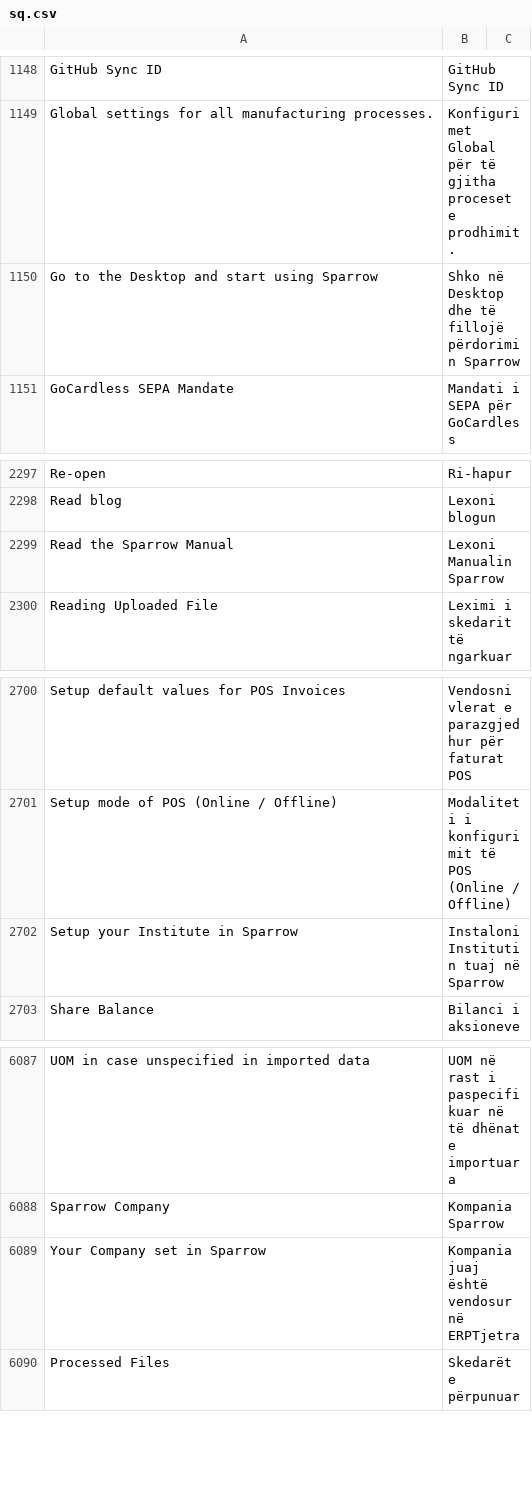
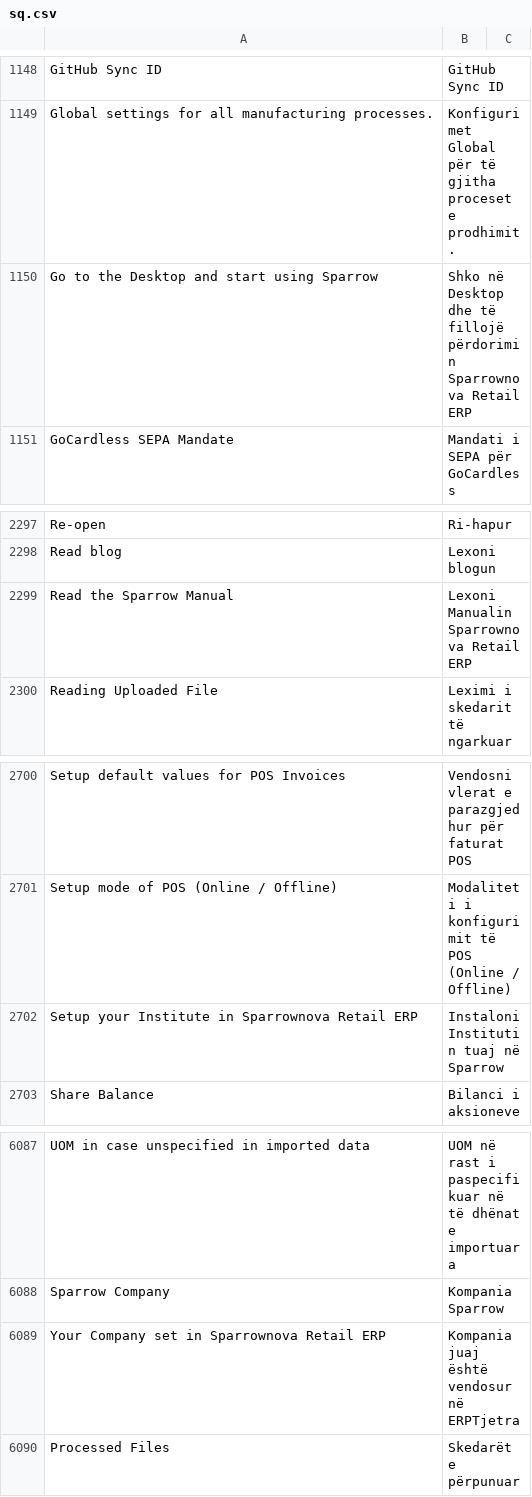
Before and after one commit to netmanthan/sparrow, a CSV file: sparrow/translations/sq.csv, drawn as a sheet; only a part is shown, gaps mark what is left out.

```diff
--- a/sparrow/translations/sq.csv
+++ b/sparrow/translations/sq.csv
@@ -1149,3 +1149,3 @@ GitHub Sync ID,GitHub Sync ID,
 Global settings for all manufacturing processes.,Konfigurimet Global për të gjitha proceset e prodhimit.,
-Go to the Desktop and start using Sparrow,Shko në Desktop dhe të fillojë përdorimin Sparrow,
+Go to the Desktop and start using Sparrow,Shko në Desktop dhe të fillojë përdorimin Sparrownova Retail ERP,
 GoCardless SEPA Mandate,Mandati i SEPA për GoCardless,
@@ -2298,3 +2298,3 @@ Re-open,Ri-hapur,
 Read blog,Lexoni blogun,
-Read the Sparrow Manual,Lexoni Manualin Sparrow,
+Read the Sparrow Manual,Lexoni Manualin Sparrownova Retail ERP,
 Reading Uploaded File,Leximi i skedarit të ngarkuar,
@@ -2701,3 +2701,3 @@ Setup default values for POS Invoices,Vendosni vlerat e parazgjedhur për fatura
 Setup mode of POS (Online / Offline),Modaliteti i konfigurimit të POS (Online / Offline),
-Setup your Institute in Sparrow,Instaloni Institutin tuaj në Sparrow,
+Setup your Institute in Sparrownova Retail ERP,Instaloni Institutin tuaj në Sparrow,
 Share Balance,Bilanci i aksioneve,
@@ -6088,3 +6088,3 @@ UOM in case unspecified in imported data,UOM në rast i paspecifikuar në të dh
 Sparrow Company,Kompania Sparrow,
-Your Company set in Sparrow,Kompania juaj është vendosur në ERPTjetra,
+Your Company set in Sparrownova Retail ERP,Kompania juaj është vendosur në ERPTjetra,
 Processed Files,Skedarët e përpunuar,
```
Also changed, not shown: sparrow/translations/af.csv, sparrow/translations/ca.csv, 46 other files.
